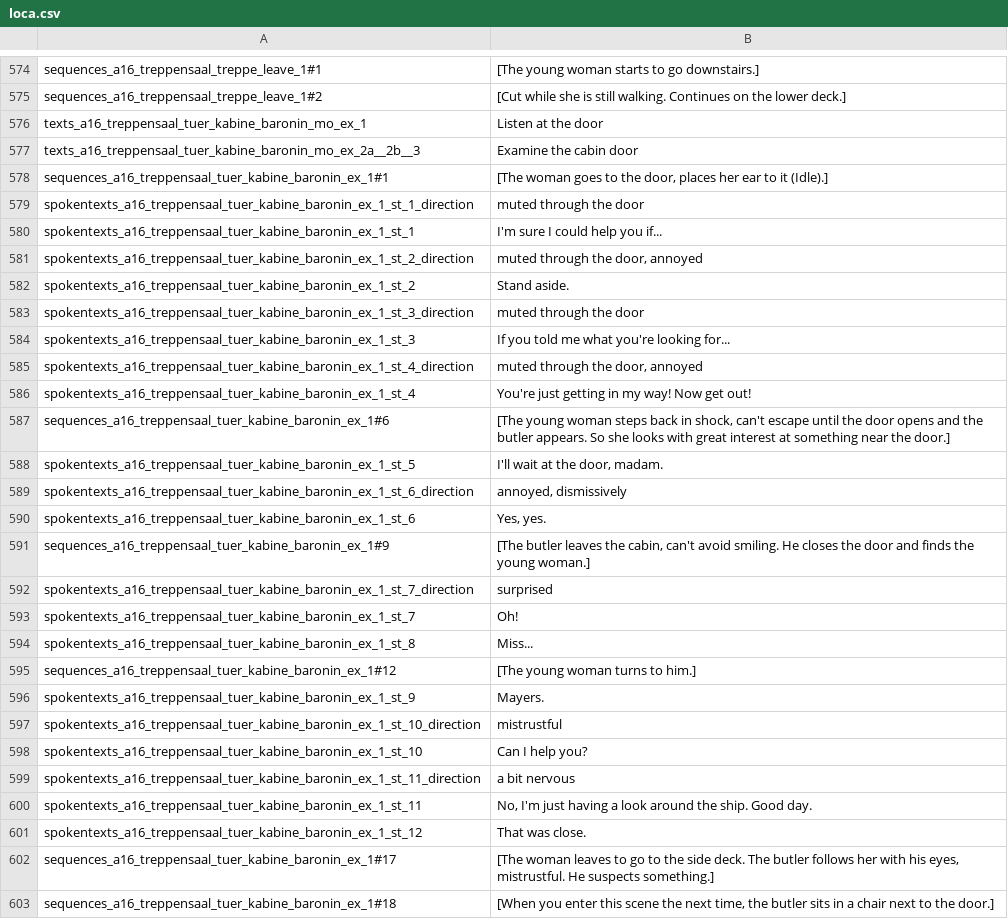
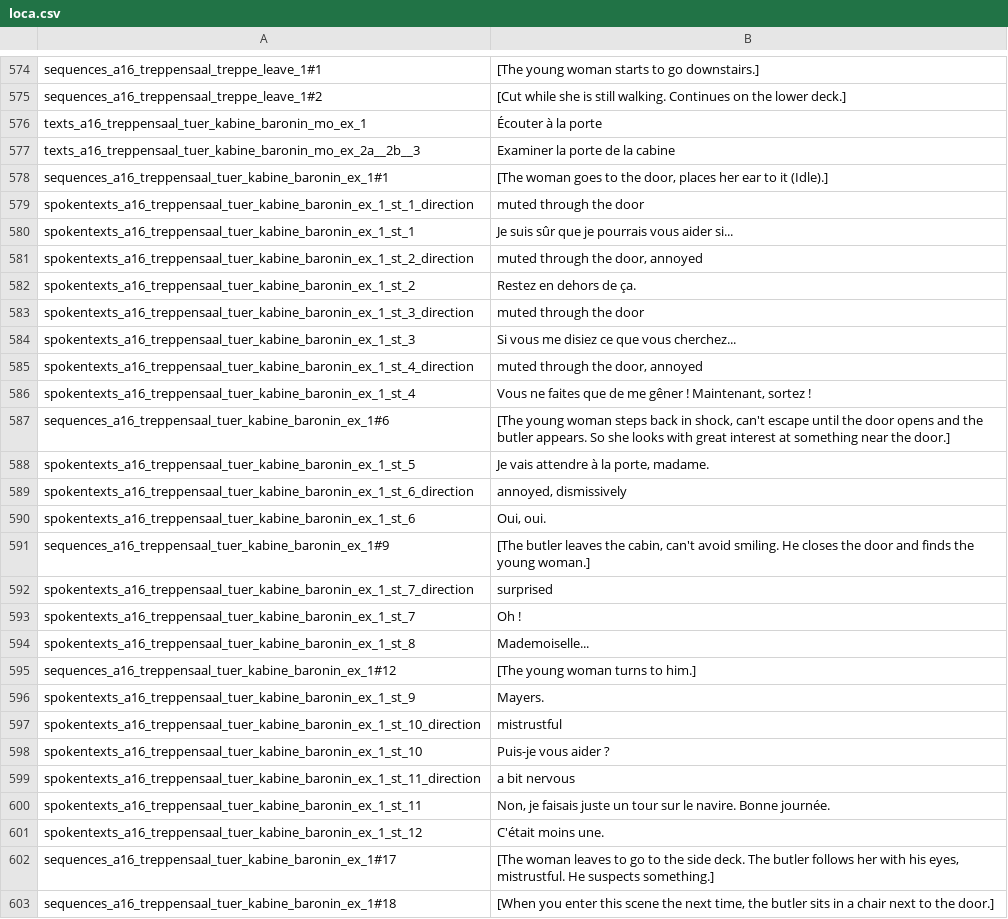
Before and after one commit to Smash15195/Traduction-Francaise-The-Raven---Chapitre-3---L-extinction-des-Corbeaux, a CSV file: episode_3/lang/fr/text/abschnitt_16/loca.csv, drawn as a sheet; only a part is shown, gaps mark what is left out; the diff covers the shown part only.

```diff
--- a/episode_3/lang/fr/text/abschnitt_16/loca.csv
+++ b/episode_3/lang/fr/text/abschnitt_16/loca.csv
@@ -575,21 +575,21 @@ sequences_a16_treppensaal_treppe_leave_1#1;[The young woman starts to go downsta
 sequences_a16_treppensaal_treppe_leave_1#2;[Cut while she is still walking. Continues on the lower deck.]
-texts_a16_treppensaal_tuer_kabine_baronin_mo_ex_1;Listen at the door
-texts_a16_treppensaal_tuer_kabine_baronin_mo_ex_2a__2b__3;Examine the cabin door
+texts_a16_treppensaal_tuer_kabine_baronin_mo_ex_1;Écouter à la porte
+texts_a16_treppensaal_tuer_kabine_baronin_mo_ex_2a__2b__3;Examiner la porte de la cabine
 sequences_a16_treppensaal_tuer_kabine_baronin_ex_1#1;[The woman goes to the door, places her ear to it (Idle).]
 spokentexts_a16_treppensaal_tuer_kabine_baronin_ex_1_st_1_direction;muted through the door
-spokentexts_a16_treppensaal_tuer_kabine_baronin_ex_1_st_1;I'm sure I could help you if...
+spokentexts_a16_treppensaal_tuer_kabine_baronin_ex_1_st_1;Je suis sûr que je pourrais vous aider si...
 spokentexts_a16_treppensaal_tuer_kabine_baronin_ex_1_st_2_direction;muted through the door, annoyed
-spokentexts_a16_treppensaal_tuer_kabine_baronin_ex_1_st_2;Stand aside.
+spokentexts_a16_treppensaal_tuer_kabine_baronin_ex_1_st_2;Restez en dehors de ça.
 spokentexts_a16_treppensaal_tuer_kabine_baronin_ex_1_st_3_direction;muted through the door
-spokentexts_a16_treppensaal_tuer_kabine_baronin_ex_1_st_3;If you told me what you're looking for...
+spokentexts_a16_treppensaal_tuer_kabine_baronin_ex_1_st_3;Si vous me disiez ce que vous cherchez...
 spokentexts_a16_treppensaal_tuer_kabine_baronin_ex_1_st_4_direction;muted through the door, annoyed
-spokentexts_a16_treppensaal_tuer_kabine_baronin_ex_1_st_4;You're just getting in my way! Now get out!
+spokentexts_a16_treppensaal_tuer_kabine_baronin_ex_1_st_4;Vous ne faites que de me gêner ! Maintenant, sortez !
 sequences_a16_treppensaal_tuer_kabine_baronin_ex_1#6;[The young woman steps back in shock, can't escape until the door opens and the butler appears. So she looks with great interest at something near the door.]
-spokentexts_a16_treppensaal_tuer_kabine_baronin_ex_1_st_5;I'll wait at the door, madam.
+spokentexts_a16_treppensaal_tuer_kabine_baronin_ex_1_st_5;Je vais attendre à la porte, madame.
 spokentexts_a16_treppensaal_tuer_kabine_baronin_ex_1_st_6_direction;annoyed, dismissively
-spokentexts_a16_treppensaal_tuer_kabine_baronin_ex_1_st_6;Yes, yes.
+spokentexts_a16_treppensaal_tuer_kabine_baronin_ex_1_st_6;Oui, oui.
 sequences_a16_treppensaal_tuer_kabine_baronin_ex_1#9;[The butler leaves the cabin, can't avoid smiling. He closes the door and finds the young woman.]
 spokentexts_a16_treppensaal_tuer_kabine_baronin_ex_1_st_7_direction;surprised
-spokentexts_a16_treppensaal_tuer_kabine_baronin_ex_1_st_7;Oh!
-spokentexts_a16_treppensaal_tuer_kabine_baronin_ex_1_st_8;Miss...
+spokentexts_a16_treppensaal_tuer_kabine_baronin_ex_1_st_7;Oh !
+spokentexts_a16_treppensaal_tuer_kabine_baronin_ex_1_st_8;Mademoiselle...
 sequences_a16_treppensaal_tuer_kabine_baronin_ex_1#12;[The young woman turns to him.]
@@ -597,6 +597,6 @@ spokentexts_a16_treppensaal_tuer_kabine_baronin_ex_1_st_9;Mayers.
 spokentexts_a16_treppensaal_tuer_kabine_baronin_ex_1_st_10_direction;mistrustful
-spokentexts_a16_treppensaal_tuer_kabine_baronin_ex_1_st_10;Can I help you?
+spokentexts_a16_treppensaal_tuer_kabine_baronin_ex_1_st_10;Puis-je vous aider ?
 spokentexts_a16_treppensaal_tuer_kabine_baronin_ex_1_st_11_direction;a bit nervous
-spokentexts_a16_treppensaal_tuer_kabine_baronin_ex_1_st_11;No, I'm just having a look around the ship. Good day.
-spokentexts_a16_treppensaal_tuer_kabine_baronin_ex_1_st_12;That was close.
+spokentexts_a16_treppensaal_tuer_kabine_baronin_ex_1_st_11;Non, je faisais juste un tour sur le navire. Bonne journée.
+spokentexts_a16_treppensaal_tuer_kabine_baronin_ex_1_st_12;C'était moins une.
 sequences_a16_treppensaal_tuer_kabine_baronin_ex_1#17;[The woman leaves to go to the side deck. The butler follows her with his eyes, mistrustful. He suspects something.]
```
Also changed, not shown: 160 edited cells elsewhere in this file.
